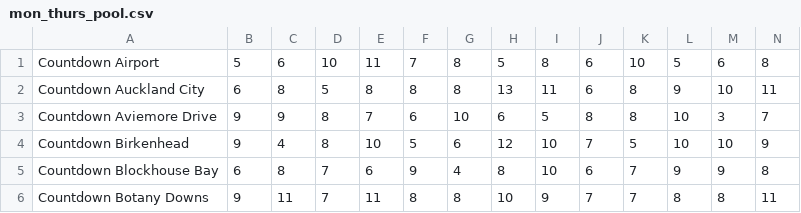
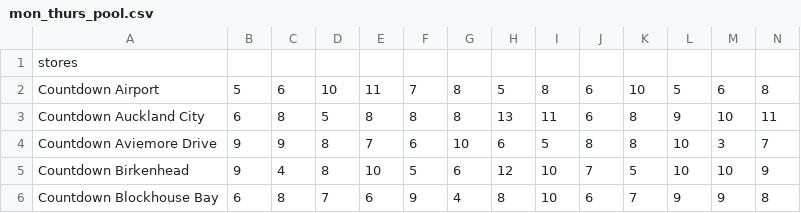
Before and after one commit to NeneMatsuki/263-Project-2, a CSV file: mon_thurs_pool.csv, drawn as a sheet; only a part is shown; the shorter side is filled out with more unchanged rows; rows hold the shown columns only; the diff names each change by its address in the sheet, - before the commit and + after, or states it on an @@ line.

Commit message:
implemented boot strap for mon to thurs

```diff
--- a/mon_thurs_pool.csv
+++ b/mon_thurs_pool.csv
+row 1: stores
```
Also changed, not shown: 2 other files.
